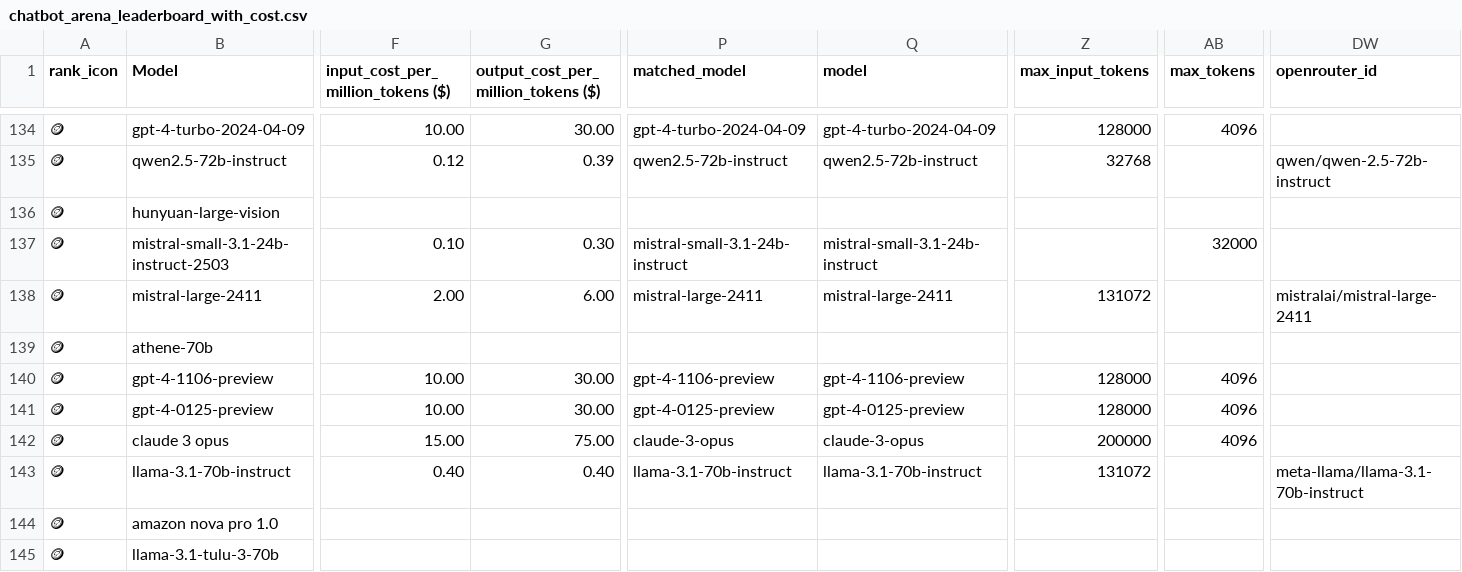
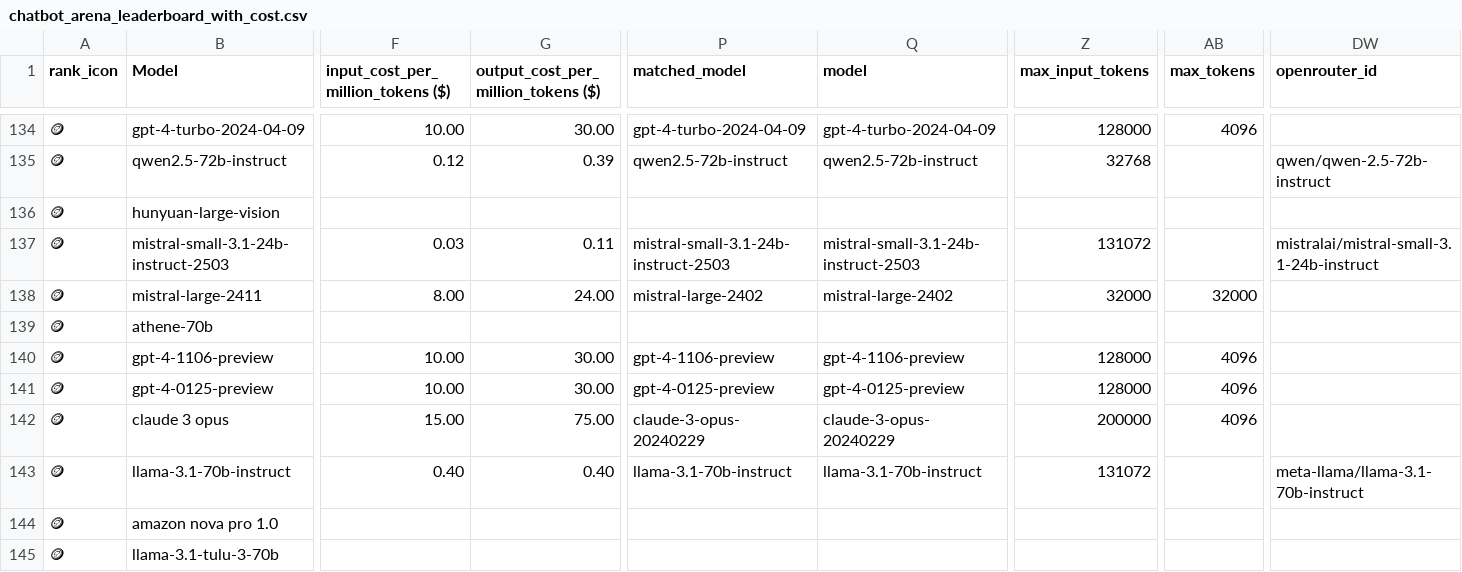
Before and after one commit to ZachLaik/compare-models, a CSV file: chatbot_arena_leaderboard_with_cost.csv, drawn as a sheet; only a part is shown, gaps mark what is left out; the diff covers the shown part only; the diff names each change by its address in the sheet, - before the commit and + after, or states it on an @@ line.

Commit message:
chore: daily leaderboard refresh [skip ci]

```diff
--- a/chatbot_arena_leaderboard_with_cost.csv
+++ b/chatbot_arena_leaderboard_with_cost.csv
-F137: 0.10
+F137: 0.03
-G137: 0.30
+G137: 0.11
-P137 (matched_model): mistral-small-3.1-24b-instruct
+P137 (matched_model): mistral-small-3.1-24b-instruct-2503
-Q137 (model): mistral-small-3.1-24b-instruct
+Q137 (model): mistral-small-3.1-24b-instruct-2503
-Z137 (max_input_tokens): (empty)
+Z137 (max_input_tokens): 131072
-AB137 (max_tokens): 32000
+AB137 (max_tokens): (empty)
-DW137 (openrouter_id): (empty)
+DW137 (openrouter_id): mistralai/mistral-small-3.1-24b-instruct
-F138: 2.00
+F138: 8.00
-G138: 6.00
+G138: 24.00
-P138 (matched_model): mistral-large-2411
+P138 (matched_model): mistral-large-2402
-Q138 (model): mistral-large-2411
+Q138 (model): mistral-large-2402
-Z138 (max_input_tokens): 131072
+Z138 (max_input_tokens): 32000
-AB138 (max_tokens): (empty)
+AB138 (max_tokens): 32000
-DW138 (openrouter_id): mistralai/mistral-large-2411
+DW138 (openrouter_id): (empty)
-P142 (matched_model): claude-3-opus
+P142 (matched_model): claude-3-opus-20240229
-Q142 (model): claude-3-opus
+Q142 (model): claude-3-opus-20240229
```
Also changed, not shown: 174 edited cells elsewhere in this file, 1 other file.
